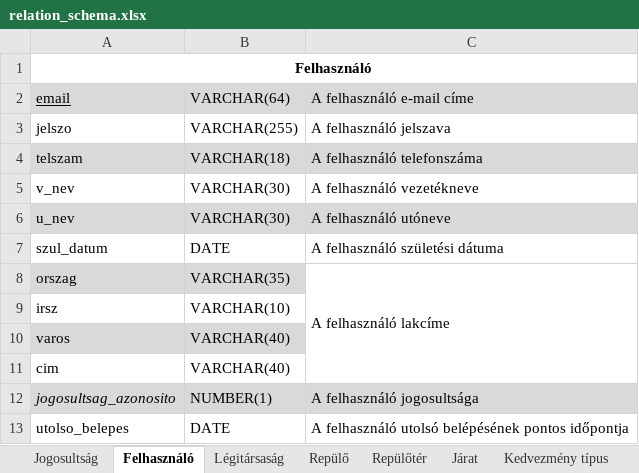
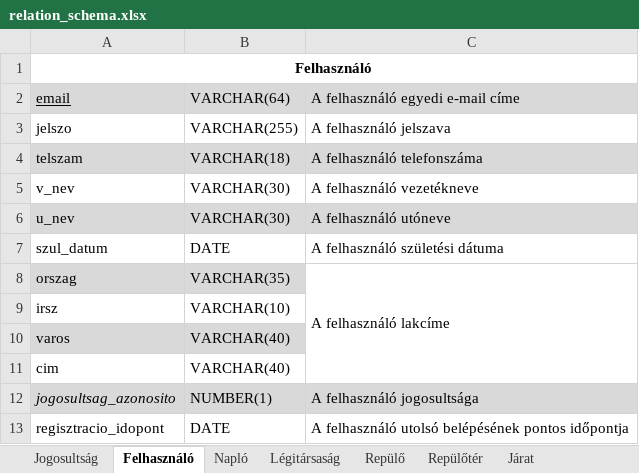
Before and after one commit to 98bazsikaX/Adatb2Projekt, an Excel workbook: doc/relation_schema.xlsx, sheet Felhasználó, drawn as a sheet; values as stored, in another font and other column widths than the file's, no borders; the diff names each change by its address in the sheet, - before the commit and + after, or states it on an @@ line.

```diff
--- a/doc/relation_schema.xlsx (sheet Felhasználó)
+++ b/doc/relation_schema.xlsx (sheet Felhasználó)
+sheet tab: Napló
-C2: A felhasználó e-mail címe
+C2: A felhasználó egyedi e-mail címe
-A13: utolso_belepes
+A13: regisztracio_idopont
```
Also changed, not shown: sheet Repülő, doc/role_function_matrix.xlsx, 4 other files.
